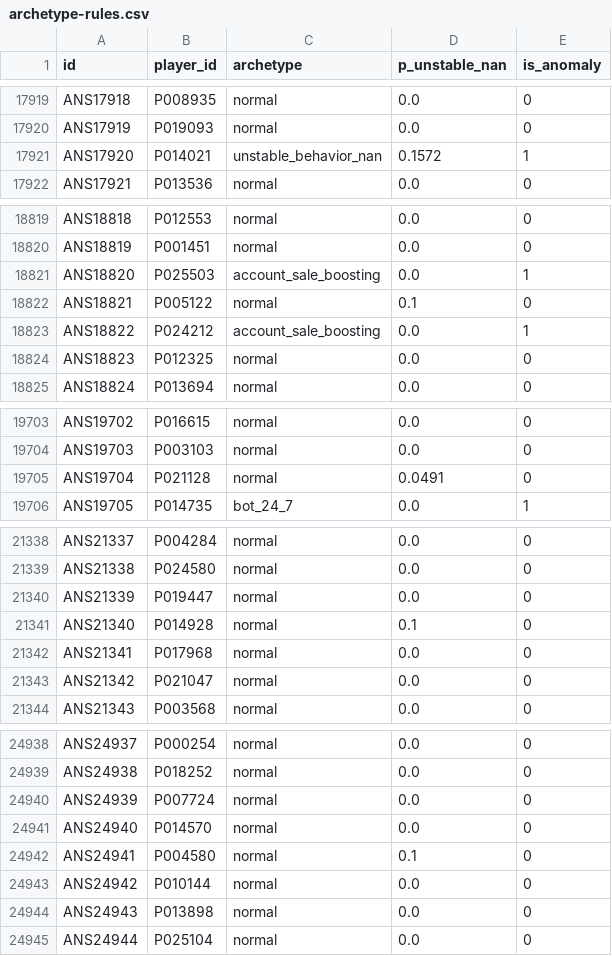
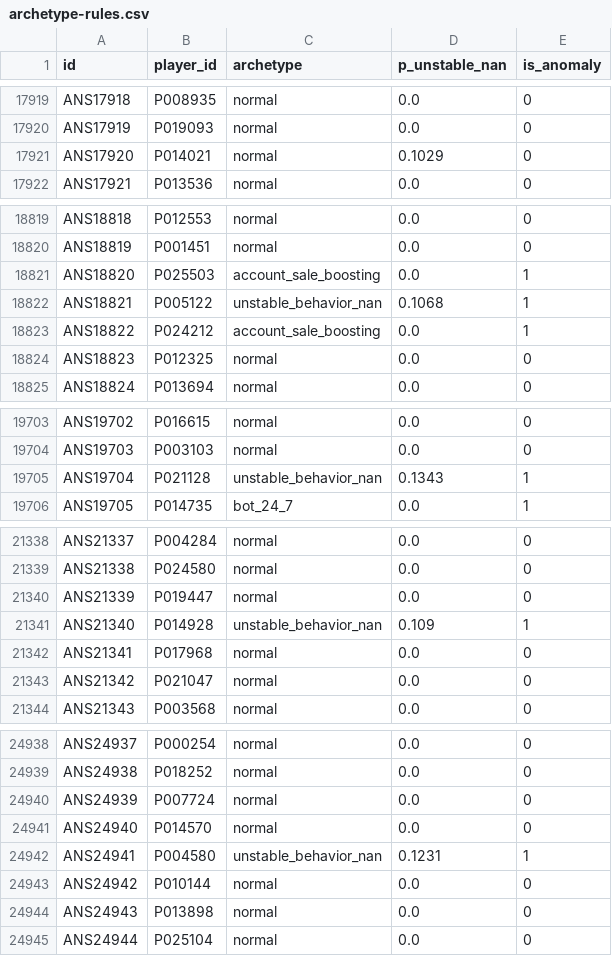
Before and after one commit to Palapluem/ml00x, a CSV file: task5/predictions/archetype-rules.csv, drawn as a sheet; only a part is shown, gaps mark what is left out; the diff covers the shown part only.

```diff
--- a/task5/predictions/archetype-rules.csv
+++ b/task5/predictions/archetype-rules.csv
@@ -17920,3 +17920,3 @@ ANS17918,P008935,normal,0.0,0
 ANS17919,P019093,normal,0.0,0
-ANS17920,P014021,unstable_behavior_nan,0.1572,1
+ANS17920,P014021,normal,0.1029,0
 ANS17921,P013536,normal,0.0,0
@@ -18821,3 +18821,3 @@ ANS18819,P001451,normal,0.0,0
 ANS18820,P025503,account_sale_boosting,0.0,1
-ANS18821,P005122,normal,0.1,0
+ANS18821,P005122,unstable_behavior_nan,0.1068,1
 ANS18822,P024212,account_sale_boosting,0.0,1
@@ -19704,3 +19704,3 @@ ANS19702,P016615,normal,0.0,0
 ANS19703,P003103,normal,0.0,0
-ANS19704,P021128,normal,0.0491,0
+ANS19704,P021128,unstable_behavior_nan,0.1343,1
 ANS19705,P014735,bot_24_7,0.0,1
@@ -21340,3 +21340,3 @@ ANS21338,P024580,normal,0.0,0
 ANS21339,P019447,normal,0.0,0
-ANS21340,P014928,normal,0.1,0
+ANS21340,P014928,unstable_behavior_nan,0.109,1
 ANS21341,P017968,normal,0.0,0
@@ -24941,3 +24941,3 @@ ANS24939,P007724,normal,0.0,0
 ANS24940,P014570,normal,0.0,0
-ANS24941,P004580,normal,0.1,0
+ANS24941,P004580,unstable_behavior_nan,0.1231,1
 ANS24942,P010144,normal,0.0,0
```
Also changed, not shown: 134 edited cells elsewhere in this file, task5/assets/archetype-rule-counts.csv, task5/assets/unstable-nan-calibration.csv, 6 other files.
